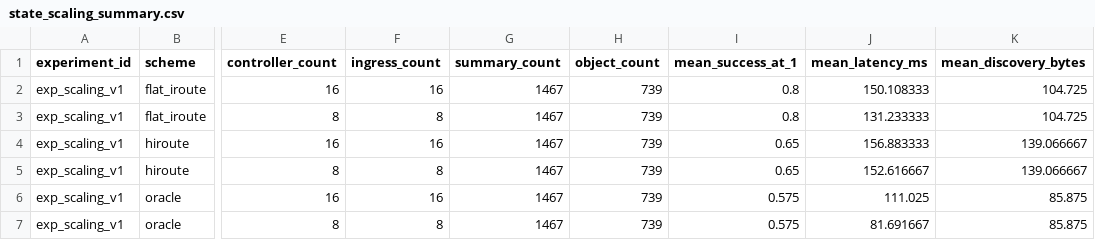
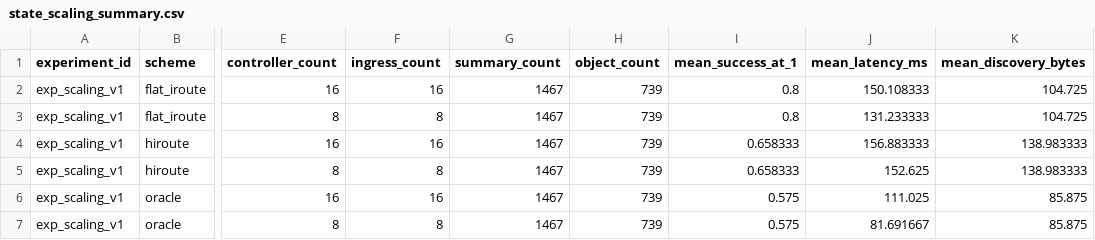
Before and after one commit to BIT-Orange/HiRoute, a CSV file: results/aggregate/state_scaling_summary.csv, drawn as a sheet; only a part is shown, gaps mark what is left out; the diff names each change by its address in the sheet, - before the commit and + after, or states it on an @@ line.

```diff
--- a/results/aggregate/state_scaling_summary.csv
+++ b/results/aggregate/state_scaling_summary.csv
-I4:I5 (mean_success_at_1): 0.65
+I4:I5 (mean_success_at_1): 0.658333
-K4:K5 (mean_discovery_bytes): 139.066667
+K4:K5 (mean_discovery_bytes): 138.983333
-J5 (mean_latency_ms): 152.616667
+J5 (mean_latency_ms): 152.625
```
Also changed, not shown: results/aggregate/ablation_summary.csv, results/aggregate/deadline_summary.csv, 13 other files.
